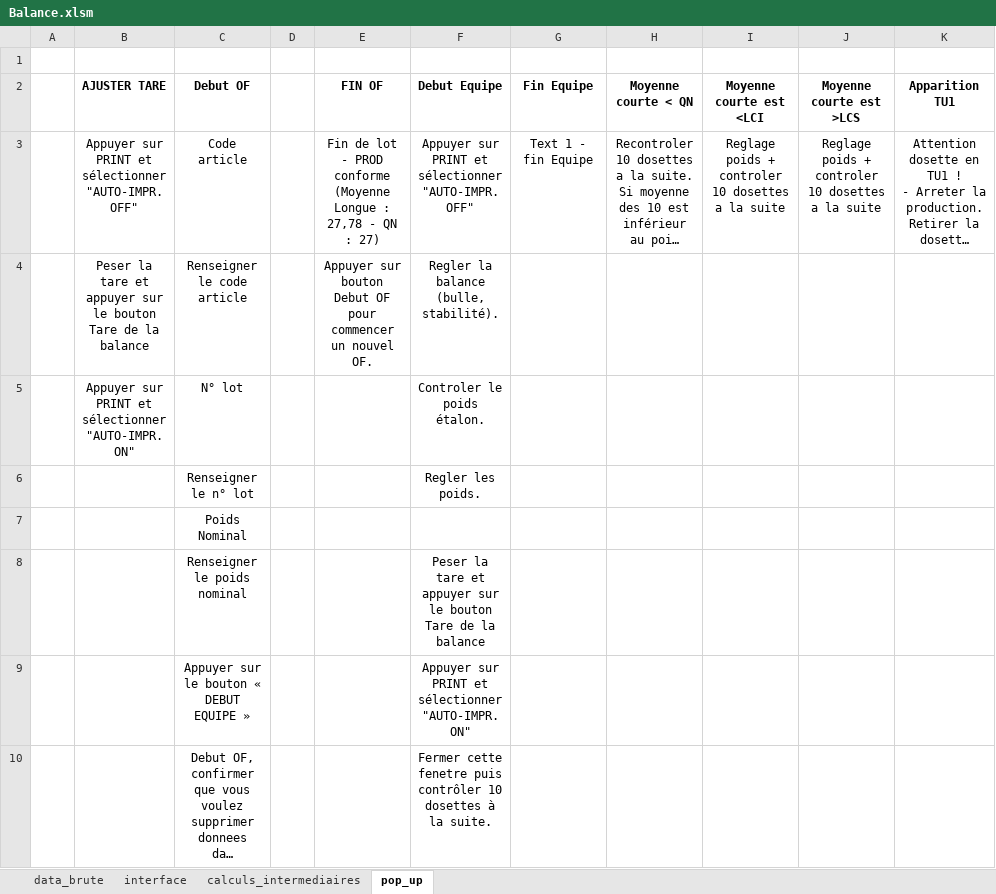
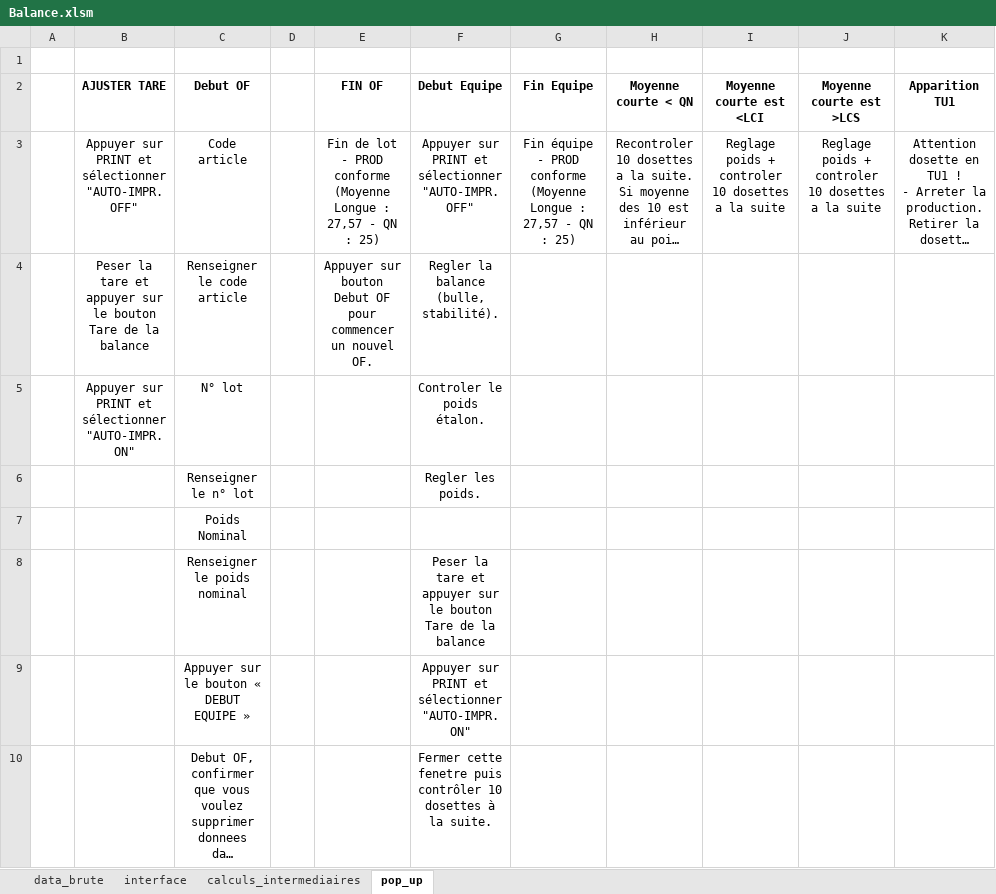
Before and after one commit to adasilva33/balance_solina, an Excel workbook: Balance.xlsm, sheet pop_up, drawn as a sheet; only a part is shown; long unchanged cells end in …; values as stored, in another font and other column widths than the file's, no borders; the diff names each change by its address in the sheet, - before the commit and + after, or states it on an @@ line.

```diff
--- a/Balance.xlsm (sheet pop_up)
+++ b/Balance.xlsm (sheet pop_up)
-E3 (FIN OF): …Longue : 27,78 - QN : 27)
+E3 (FIN OF): …Longue : 27,57 - QN : 25)
-G3 (Fin Equipe): Text 1 - fin Equipe
+G3 (Fin Equipe): Fin équipe - PROD conforme (Moyenne Longue : 27,57 - QN : 25)
```
Also changed, not shown: sheet calculs_intermediaires, sheet interface, sheet data_brute, formulas that keep their value, charts or pictures, 5 other files.
